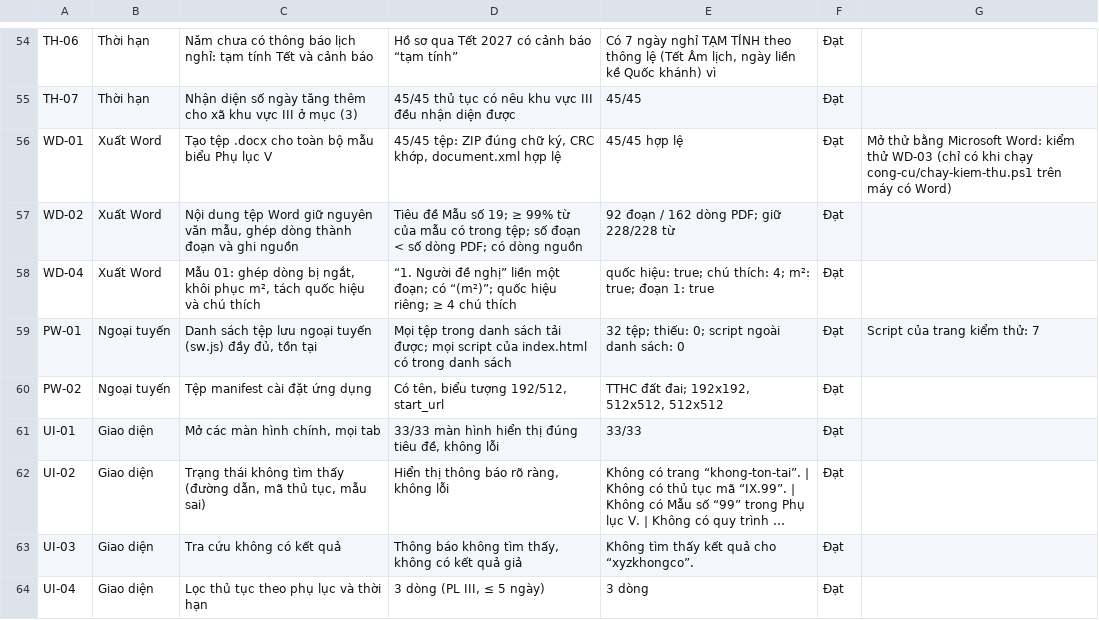
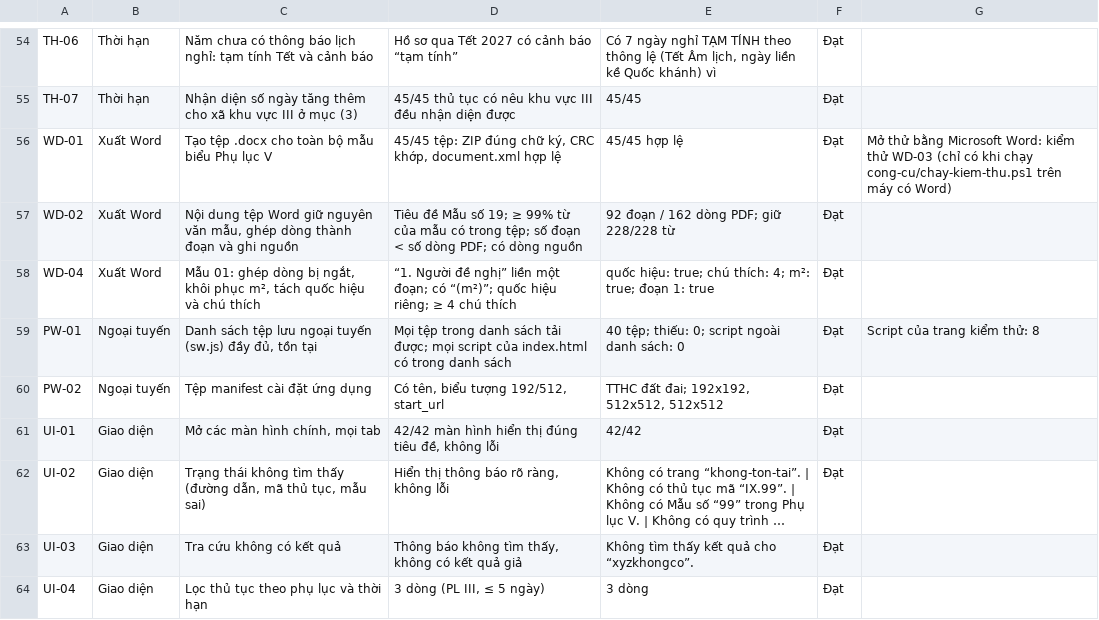
Before and after one commit to letunglam1992/tra-cuu-tthc-dat-dai-son-la, a CSV file: tai-lieu/ket-qua-kiem-thu.csv, drawn as a sheet; only a part is shown, gaps mark what is left out; long unchanged cells end in …; the diff covers the shown part only; the diff names each change by its address in the sheet, - before the commit and + after, or states it on an @@ line.

```diff
--- a/tai-lieu/ket-qua-kiem-thu.csv
+++ b/tai-lieu/ket-qua-kiem-thu.csv
-E59: 32 tệp; thiếu: 0; script ngoài danh sách: 0
+E59: 40 tệp; thiếu: 0; script ngoài danh sách: 0
-G59: Script của trang kiểm thử: 7
+G59: Script của trang kiểm thử: 8
-D61: 33/33 màn hình…
+D61: 42/42 màn hình…
-E61: 33/33
+E61: 42/42
```
Also changed, not shown: 5 added rows and 8 edited cells elsewhere in this file, 35 other files.
